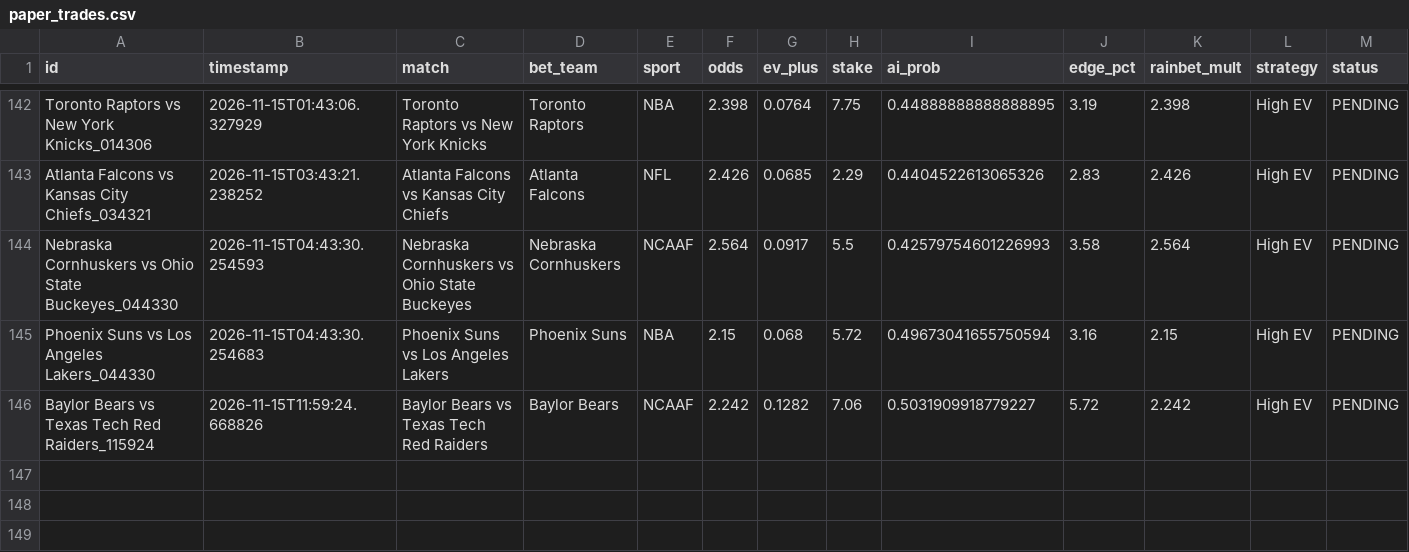
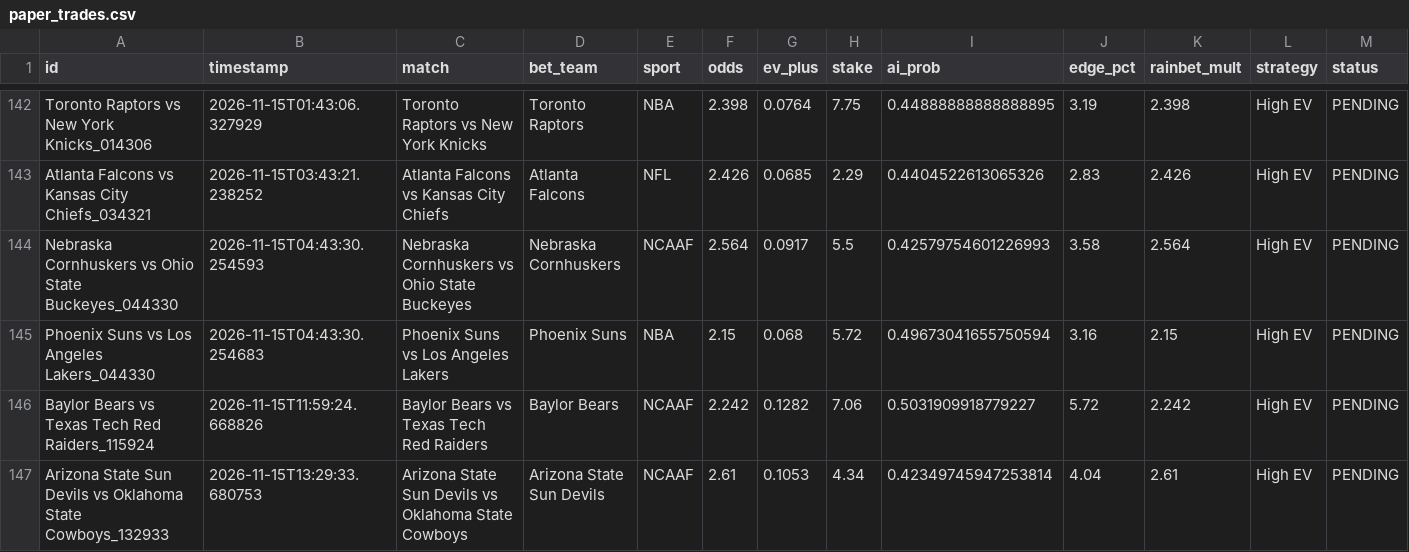
Before and after one commit to alexaspi-hub/mainsell, a CSV file: paper_trades.csv, drawn as a sheet; only a part is shown, gaps mark what is left out; rows hold the shown columns only; the diff names each change by its address in the sheet, - before the commit and + after, or states it on an @@ line.

Commit message:
Update paper_trades.csv — 2026-11-15T13:29:33

```diff
--- a/paper_trades.csv
+++ b/paper_trades.csv
+row 147: Arizona State Sun Devils vs Oklahoma State Cowboys_132933 | 2026-11-15T13:29:33.680753 | Arizona State Sun Devils vs Oklahoma State Cowboys | Arizona State Sun Devils | NCAAF | 2.61 | 0.1053 | 4.34 | 0.42349745947253814 | 4.04 | 2.61 | High EV | PENDING
```
